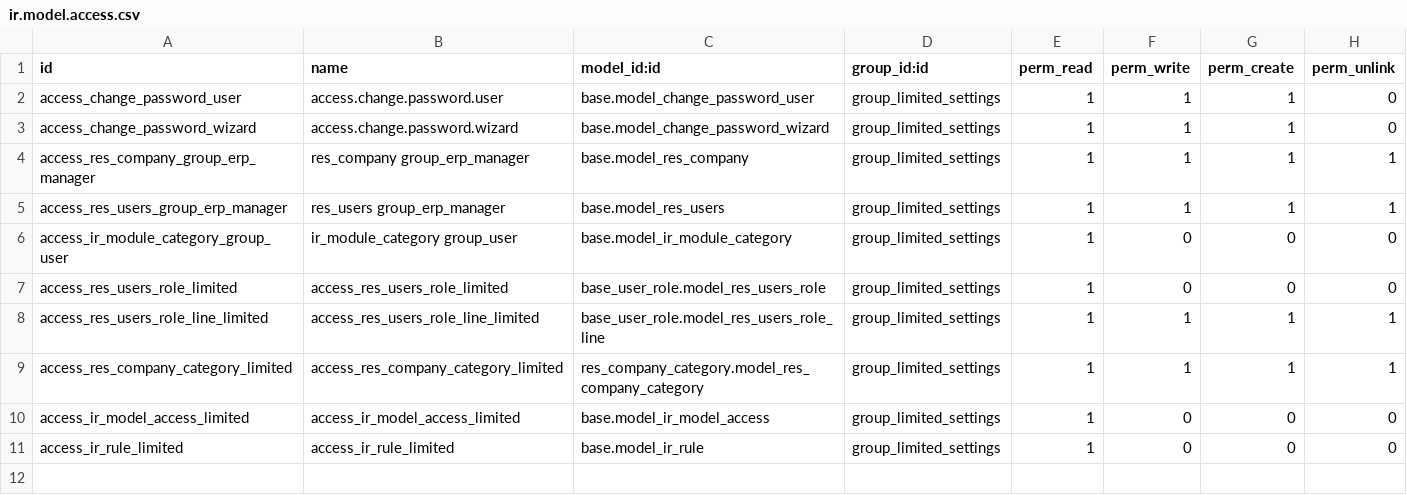
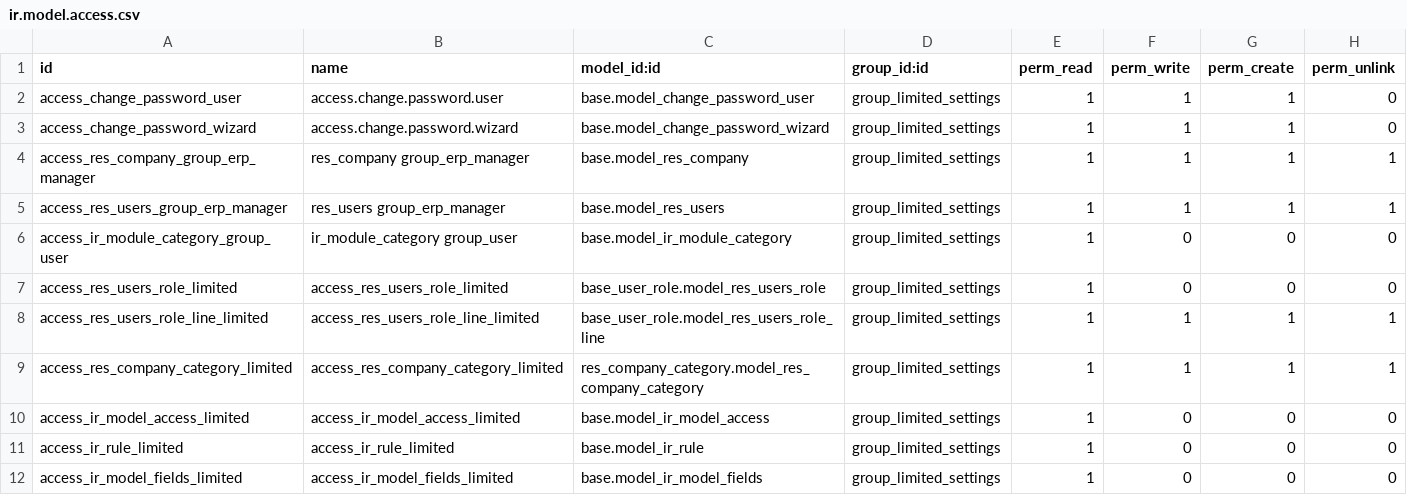
Before and after one commit to grap/grap-odoo-incubator, a CSV file: user_limited_access_settings/security/ir.model.access.csv, drawn as a sheet.

Commit message:
[FIX] allow to read fields

```diff
--- a/user_limited_access_settings/security/ir.model.access.csv
+++ b/user_limited_access_settings/security/ir.model.access.csv
@@ -11 +11,2 @@ access_ir_model_access_limited,access_ir_model_access_limited,base.model_ir_mode
 access_ir_rule_limited,access_ir_rule_limited,base.model_ir_rule,group_limited_settings,1,0,0,0
+access_ir_model_fields_limited,access_ir_model_fields_limited,base.model_ir_model_fields,group_limited_settings,1,0,0,0
```
